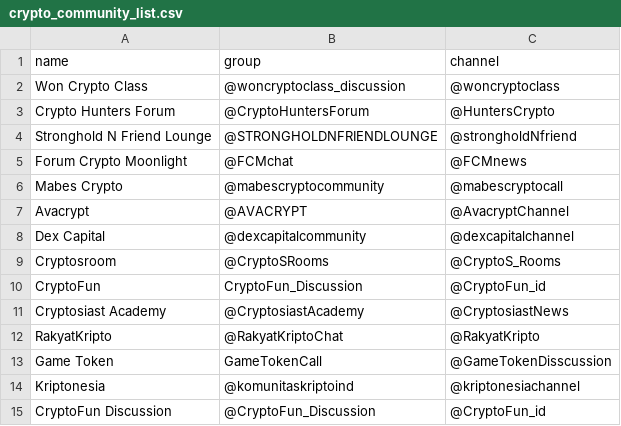
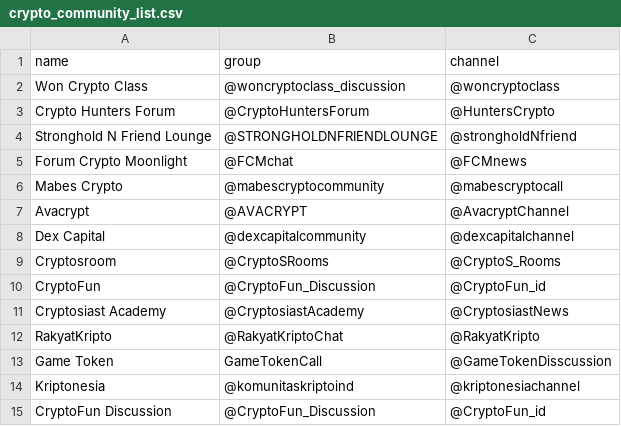
Before and after one commit to faishal-lib/Dataset, a CSV file: Blockchain/Community/Telegram/crypto_community_list.csv, drawn as a sheet; only a part is shown.

Commit message:
Update crypto_community_list.csv

```diff
--- a/Blockchain/Community/Telegram/crypto_community_list.csv
+++ b/Blockchain/Community/Telegram/crypto_community_list.csv
@@ -9,3 +9,3 @@ Dex Capital, @dexcapitalcommunity,@dexcapitalchannel
 Cryptosroom,@CryptoSRooms,@CryptoS_Rooms
-CryptoFun,CryptoFun_Discussion,@CryptoFun_id
+CryptoFun,@CryptoFun_Discussion,@CryptoFun_id
 Cryptosiast Academy,@CryptosiastAcademy,@CryptosiastNews,
```
